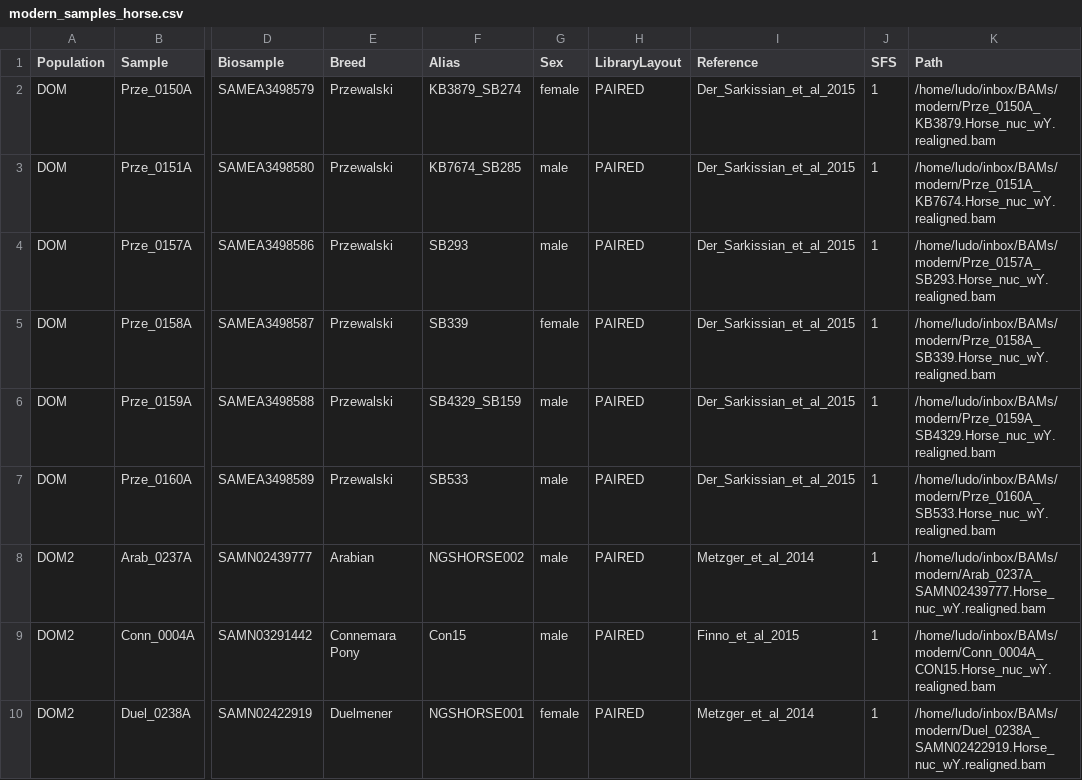
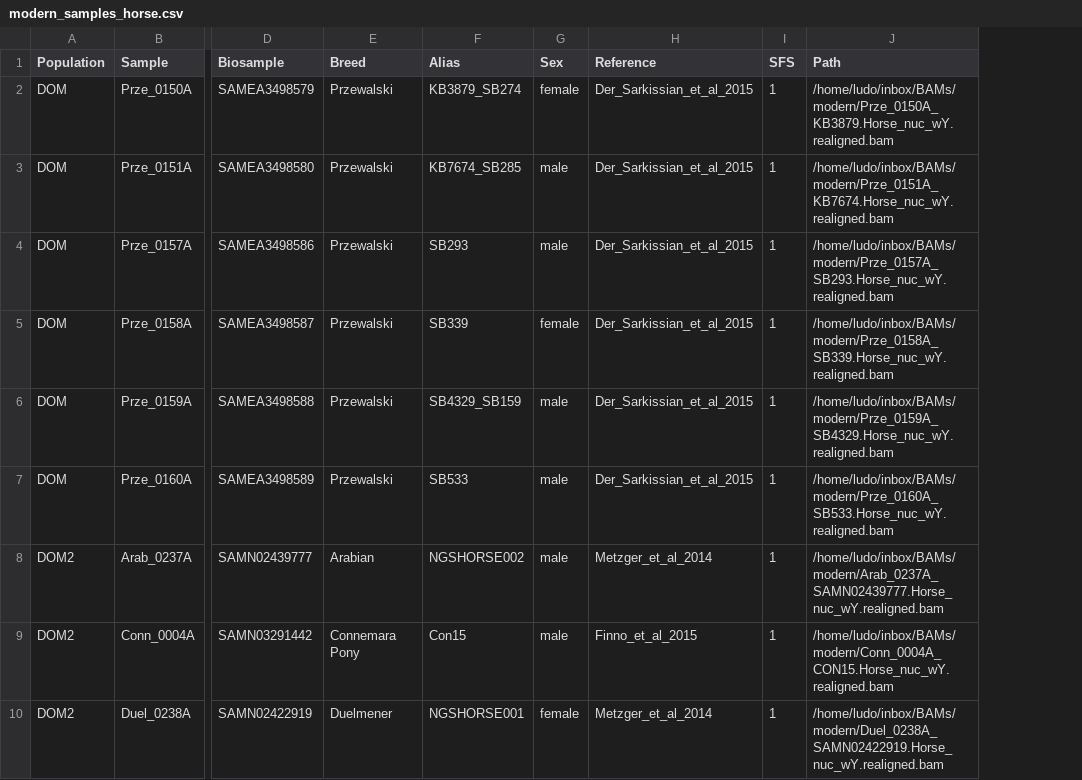
Before and after one commit to ekirving/alleletraj, a CSV file: data/modern_samples_horse.csv, drawn as a sheet; only a part is shown, gaps mark what is left out; the diff names each change by its address in the sheet, - before the commit and + after, or states it on an @@ line.

Commit message:
tidy up horse sheet

```diff
--- a/data/modern_samples_horse.csv
+++ b/data/modern_samples_horse.csv
-column H (LibraryLayout), rows 2-10: all PAIRED
```
Also changed, not shown: 1 other file.
